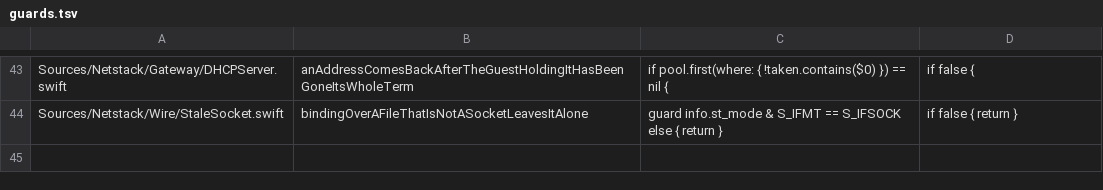
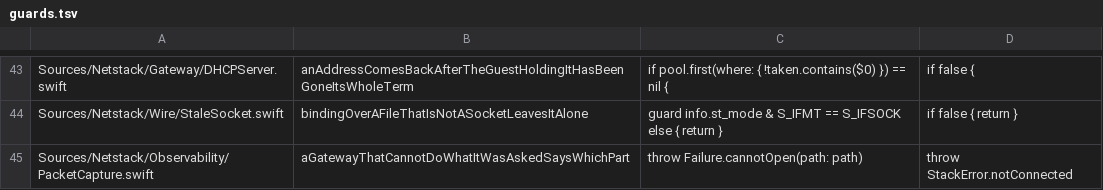
Before and after one commit to satishbabariya/swift-netstack, a TSV file: scripts/guards.tsv, drawn as a sheet; only a part is shown, gaps mark what is left out; the diff names each change by its address in the sheet, - before the commit and + after, or states it on an @@ line.

Commit message:
Say which part could not be done (#118)
Three things an operator hits, each of which told them something true
about the wrong thing or nothing at all.

A capture file that cannot be opened was logged and stepped over, so the
gateway ran and the operator debugged for a while before noticing they
had no capture. The comment said that was deliberate -- "not a reason to
refuse to start a network". Upstream returns an error there, and upstream
is right: the whole failure that made --pcap produce an empty file was
believing you have a record when you do not.

Refusing then said "endpoint is not connected", about a directory that
does not exist, because PacketCapture threw StackError.notConnected -- an
unrelated error reused because it was to hand. It was invisible for as
long as the only caller swallowed it with `try?` and wrote its own
message. It has its own error now, and the message names the file.

A --forward whose host port is taken reported
"bind(descriptor:ptr:bytes:): Address already in use" and named neither
the port nor which of several --forward flags asked for it. An operator
publishing four ports learned that one of them was taken. It names the
forward now:

    error: cannot publish 192.168.127.2:81 on 127.0.0.1:60432 over tcp:
           ... Address already in use

```diff
--- a/scripts/guards.tsv
+++ b/scripts/guards.tsv
+row 45: Sources/Netstack/Observability/PacketCapture.swift | aGatewayThatCannotDoWhatItWasAskedSaysWhichPart | throw Failure.cannotOpen(path: path) | throw StackError.notConnected
```
Also changed, not shown: 5 other files.
